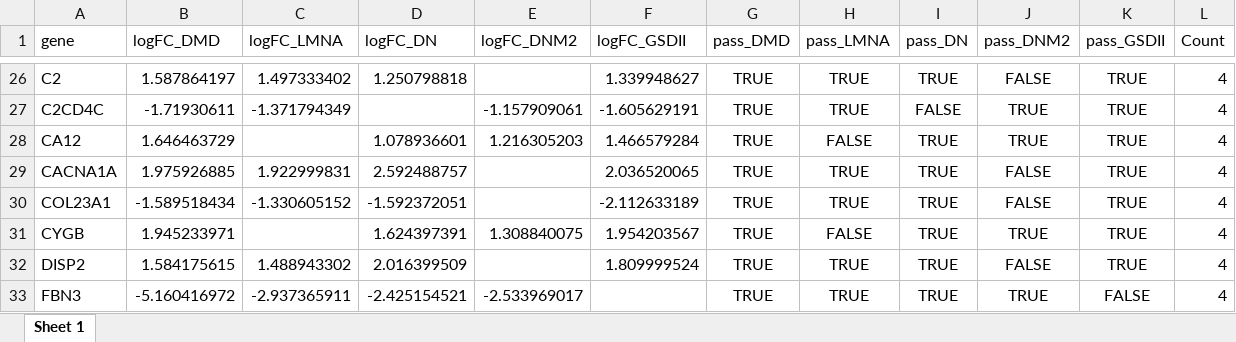
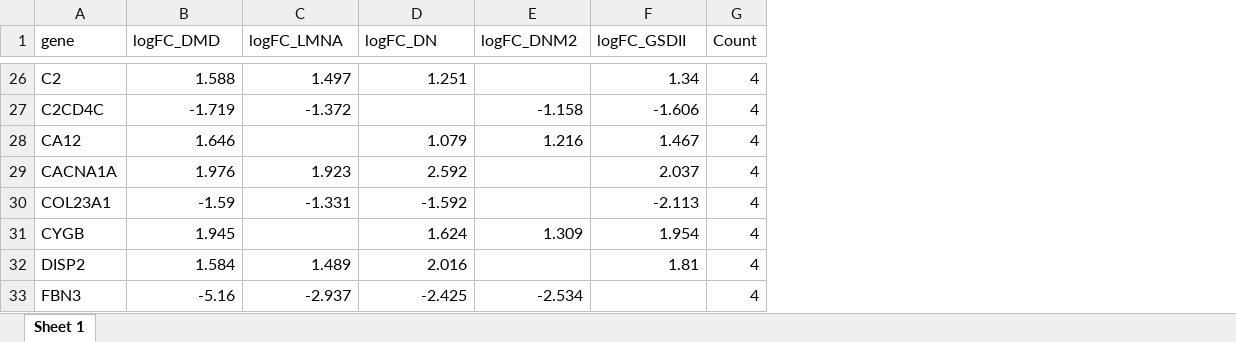
Before and after one commit to quentinmiagoux/RNAseqAuto, an Excel workbook: rmd/gene_disease_logFC_summary.xlsx, sheet Sheet 1, drawn as a sheet; only a part is shown, gaps mark what is left out; values as stored, in another font and other column widths than the file's, no borders; the diff covers the shown part only; the diff names each change by its address in the sheet, - before the commit and + after, or states it on an @@ line.

```diff
--- a/rmd/gene_disease_logFC_summary.xlsx (sheet Sheet 1)
+++ b/rmd/gene_disease_logFC_summary.xlsx (sheet Sheet 1)
-column G (pass_DMD), rows 26-33: all TRUE
-column H (pass_LMNA), rows 26-33: TRUE | TRUE | FALSE | TRUE | TRUE | FALSE | TRUE | TRUE
-column I (pass_DN), rows 26-33: TRUE | FALSE | TRUE | TRUE | TRUE | TRUE | TRUE | TRUE
-column J (pass_DNM2), rows 26-33: FALSE | TRUE | TRUE | FALSE | FALSE | TRUE | FALSE | TRUE
-column K (pass_GSDII), rows 26-33: TRUE | TRUE | TRUE | TRUE | TRUE | TRUE | TRUE | FALSE
-B26 (logFC_DMD): 1.587864197
+B26 (logFC_DMD): 1.588
-C26 (logFC_LMNA): 1.497333402
+C26 (logFC_LMNA): 1.497
-D26 (logFC_DN): 1.250798818
+D26 (logFC_DN): 1.251
-F26 (logFC_GSDII): 1.339948627
+F26 (logFC_GSDII): 1.34
-B27 (logFC_DMD): -1.71930611
+B27 (logFC_DMD): -1.719
-C27 (logFC_LMNA): -1.371794349
+C27 (logFC_LMNA): -1.372
-E27 (logFC_DNM2): -1.157909061
+E27 (logFC_DNM2): -1.158
-F27 (logFC_GSDII): -1.605629191
+F27 (logFC_GSDII): -1.606
-B28 (logFC_DMD): 1.646463729
+B28 (logFC_DMD): 1.646
-D28 (logFC_DN): 1.078936601
+D28 (logFC_DN): 1.079
-E28 (logFC_DNM2): 1.216305203
+E28 (logFC_DNM2): 1.216
-F28 (logFC_GSDII): 1.466579284
+F28 (logFC_GSDII): 1.467
-B29 (logFC_DMD): 1.975926885
+B29 (logFC_DMD): 1.976
-C29 (logFC_LMNA): 1.922999831
+C29 (logFC_LMNA): 1.923
-D29 (logFC_DN): 2.592488757
+D29 (logFC_DN): 2.592
-F29 (logFC_GSDII): 2.036520065
+F29 (logFC_GSDII): 2.037
-B30 (logFC_DMD): -1.589518434
+B30 (logFC_DMD): -1.59
-C30 (logFC_LMNA): -1.330605152
+C30 (logFC_LMNA): -1.331
-D30 (logFC_DN): -1.592372051
+D30 (logFC_DN): -1.592
-F30 (logFC_GSDII): -2.112633189
+F30 (logFC_GSDII): -2.113
-B31 (logFC_DMD): 1.945233971
+B31 (logFC_DMD): 1.945
-D31 (logFC_DN): 1.624397391
+D31 (logFC_DN): 1.624
-E31 (logFC_DNM2): 1.308840075
+E31 (logFC_DNM2): 1.309
-F31 (logFC_GSDII): 1.954203567
+F31 (logFC_GSDII): 1.954
-B32 (logFC_DMD): 1.584175615
+B32 (logFC_DMD): 1.584
-C32 (logFC_LMNA): 1.488943302
+C32 (logFC_LMNA): 1.489
-D32 (logFC_DN): 2.016399509
+D32 (logFC_DN): 2.016
-F32 (logFC_GSDII): 1.809999524
+F32 (logFC_GSDII): 1.81
-B33 (logFC_DMD): -5.160416972
+B33 (logFC_DMD): -5.16
-C33 (logFC_LMNA): -2.937365911
+C33 (logFC_LMNA): -2.937
-D33 (logFC_DN): -2.425154521
+D33 (logFC_DN): -2.425
-E33 (logFC_DNM2): -2.533969017
+E33 (logFC_DNM2): -2.534
```
Also changed, not shown: 1324 edited cells elsewhere in this sheet.
